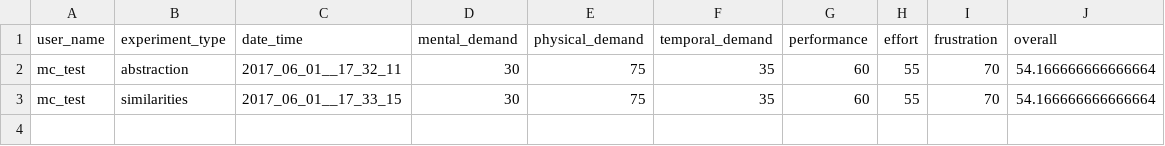
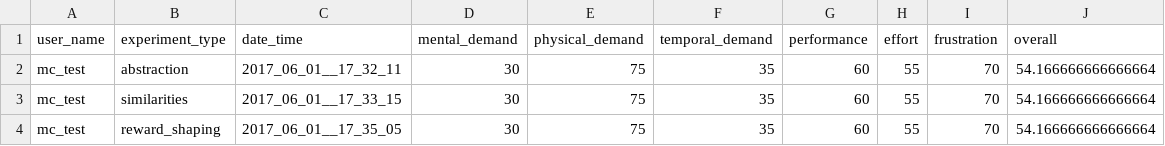
Before and after one commit to moshiky/experiment_scripts, a CSV file: results.csv, drawn as a sheet; the diff names each change by its address in the sheet, - before the commit and + after, or states it on an @@ line.

Commit message:
* add tlx results

```diff
--- a/results.csv
+++ b/results.csv
+row 4: mc_test | reward_shaping | 2017_06_01__17_35_05 | 30 | 75 | 35 | 60 | 55 | 70 | 54.166666666666664
```
